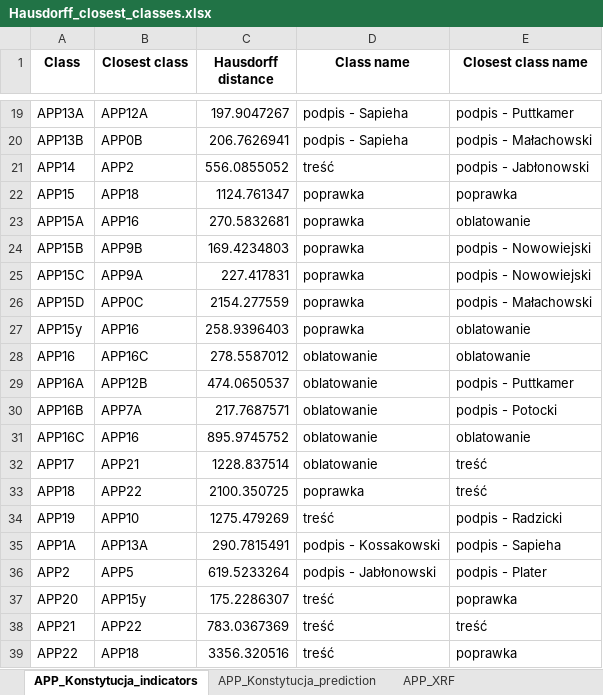
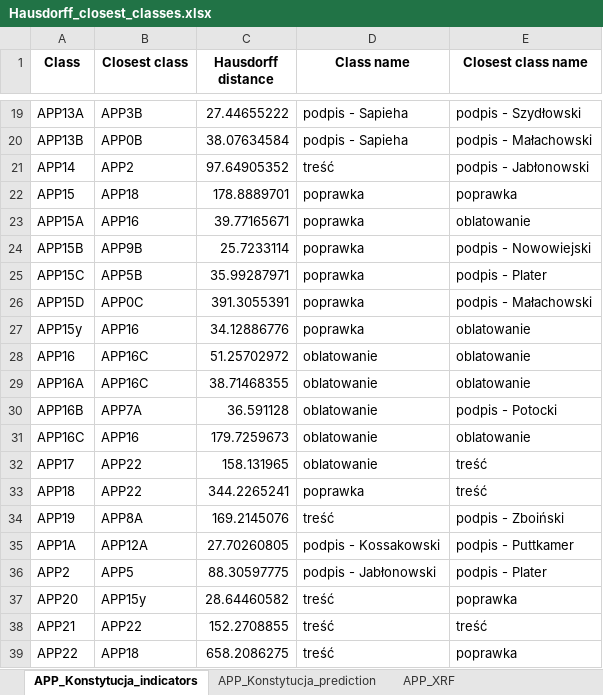
Before and after one commit to BDomzal/inks, an Excel workbook: results/Konstytucja/Hausdorff_closest_classes.xlsx, sheet APP_Konstytucja_indicators, drawn as a sheet; only a part is shown, gaps mark what is left out; values as stored, in another font and other column widths than the file's, no borders; the diff covers the shown part only; the diff names each change by its address in the sheet, - before the commit and + after, or states it on an @@ line.

Commit message:
Rerun results of closest class assignment using Hausdorff distance after correcting mistake: applying missing preprocessing to indicators data

```diff
--- a/results/Konstytucja/Hausdorff_closest_classes.xlsx (sheet APP_Konstytucja_indicators)
+++ b/results/Konstytucja/Hausdorff_closest_classes.xlsx (sheet APP_Konstytucja_indicators)
-B19 (Closest class): APP12A
+B19 (Closest class): APP3B
-C19 (Hausdorff distance): 197.9047267
+C19 (Hausdorff distance): 27.44655222
-E19 (Closest class name): podpis - Puttkamer
+E19 (Closest class name): podpis - Szydłowski
-C20 (Hausdorff distance): 206.7626941
+C20 (Hausdorff distance): 38.07634584
-C21 (Hausdorff distance): 556.0855052
+C21 (Hausdorff distance): 97.64905352
-C22 (Hausdorff distance): 1124.761347
+C22 (Hausdorff distance): 178.8889701
-C23 (Hausdorff distance): 270.5832681
+C23 (Hausdorff distance): 39.77165671
-C24 (Hausdorff distance): 169.4234803
+C24 (Hausdorff distance): 25.7233114
-B25 (Closest class): APP9A
+B25 (Closest class): APP5B
-C25 (Hausdorff distance): 227.417831
+C25 (Hausdorff distance): 35.99287971
-E25 (Closest class name): podpis - Nowowiejski
+E25 (Closest class name): podpis - Plater
-C26 (Hausdorff distance): 2154.277559
+C26 (Hausdorff distance): 391.3055391
-C27 (Hausdorff distance): 258.9396403
+C27 (Hausdorff distance): 34.12886776
-C28 (Hausdorff distance): 278.5587012
+C28 (Hausdorff distance): 51.25702972
-B29 (Closest class): APP12B
+B29 (Closest class): APP16C
-C29 (Hausdorff distance): 474.0650537
+C29 (Hausdorff distance): 38.71468355
-E29 (Closest class name): podpis - Puttkamer
+E29 (Closest class name): oblatowanie
-C30 (Hausdorff distance): 217.7687571
+C30 (Hausdorff distance): 36.591128
-C31 (Hausdorff distance): 895.9745752
+C31 (Hausdorff distance): 179.7259673
-B32 (Closest class): APP21
+B32 (Closest class): APP22
-C32 (Hausdorff distance): 1228.837514
+C32 (Hausdorff distance): 158.131965
-C33 (Hausdorff distance): 2100.350725
+C33 (Hausdorff distance): 344.2265241
-B34 (Closest class): APP10
+B34 (Closest class): APP8A
-C34 (Hausdorff distance): 1275.479269
+C34 (Hausdorff distance): 169.2145076
-E34 (Closest class name): podpis - Radzicki
+E34 (Closest class name): podpis - Zboiński
-B35 (Closest class): APP13A
+B35 (Closest class): APP12A
-C35 (Hausdorff distance): 290.7815491
+C35 (Hausdorff distance): 27.70260805
-E35 (Closest class name): podpis - Sapieha
+E35 (Closest class name): podpis - Puttkamer
-C36 (Hausdorff distance): 619.5233264
+C36 (Hausdorff distance): 88.30597775
-C37 (Hausdorff distance): 175.2286307
+C37 (Hausdorff distance): 28.64460582
-C38 (Hausdorff distance): 783.0367369
+C38 (Hausdorff distance): 152.2708855
-C39 (Hausdorff distance): 3356.320516
+C39 (Hausdorff distance): 658.2086275
```
Also changed, not shown: 73 edited cells elsewhere in this sheet, sheet ALL_Konstytucja_indicators, sheet ASC_Konstytucja_indicators, sheet ML_Konstytucja_indicators, 1 other file.
